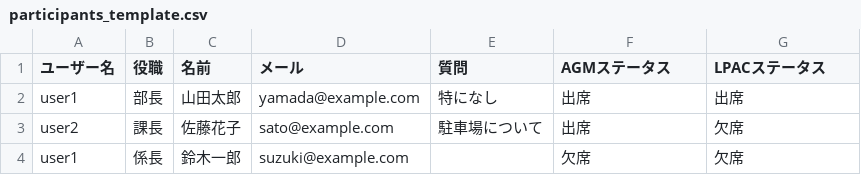
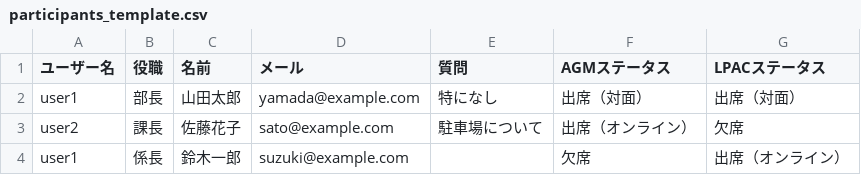
Before and after one commit to akcsri/agm_lpac_attendance, a CSV file: participants_template.csv, drawn as a sheet.

```diff
--- a/participants_template.csv
+++ b/participants_template.csv
@@ -1,4 +1,4 @@
 ユーザー名,役職,名前,メール,質問,AGMステータス,LPACステータス
-user1,部長,山田太郎,yamada@example.com,特になし,出席,出席
-user2,課長,佐藤花子,sato@example.com,駐車場について,出席,欠席
-user1,係長,鈴木一郎,suzuki@example.com,,欠席,欠席
+user1,部長,山田太郎,yamada@example.com,特になし,出席（対面）,出席（対面）
+user2,課長,佐藤花子,sato@example.com,駐車場について,出席（オンライン）,欠席
+user1,係長,鈴木一郎,suzuki@example.com,,欠席,出席（オンライン）
```
Also changed, not shown: 11 other files.
